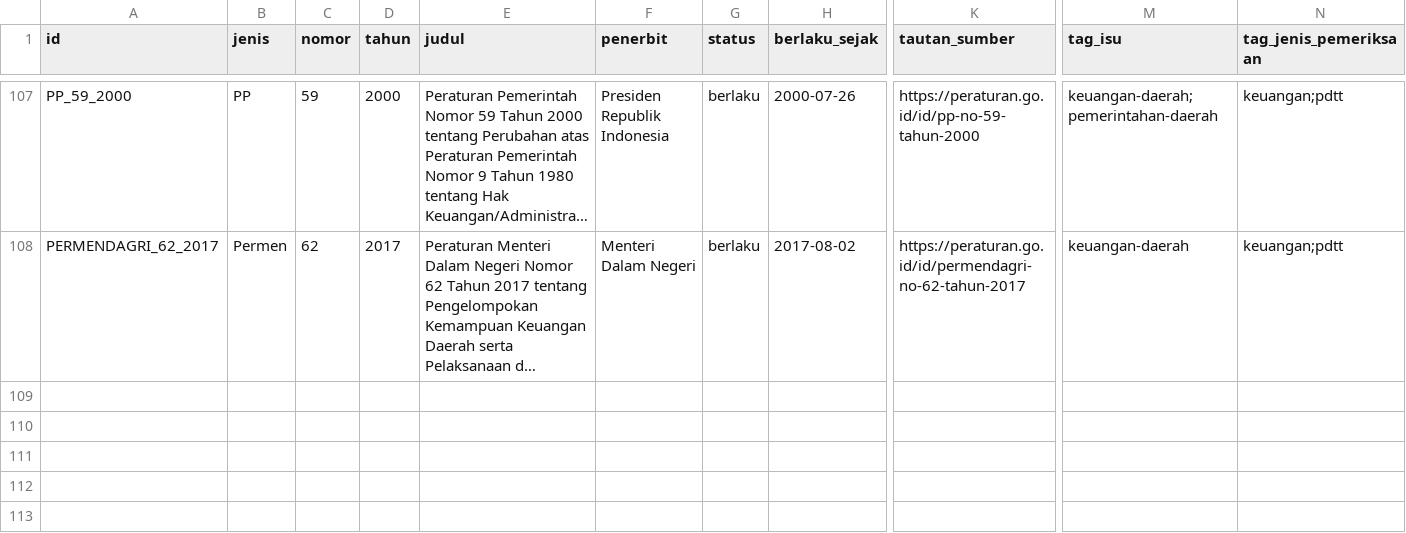
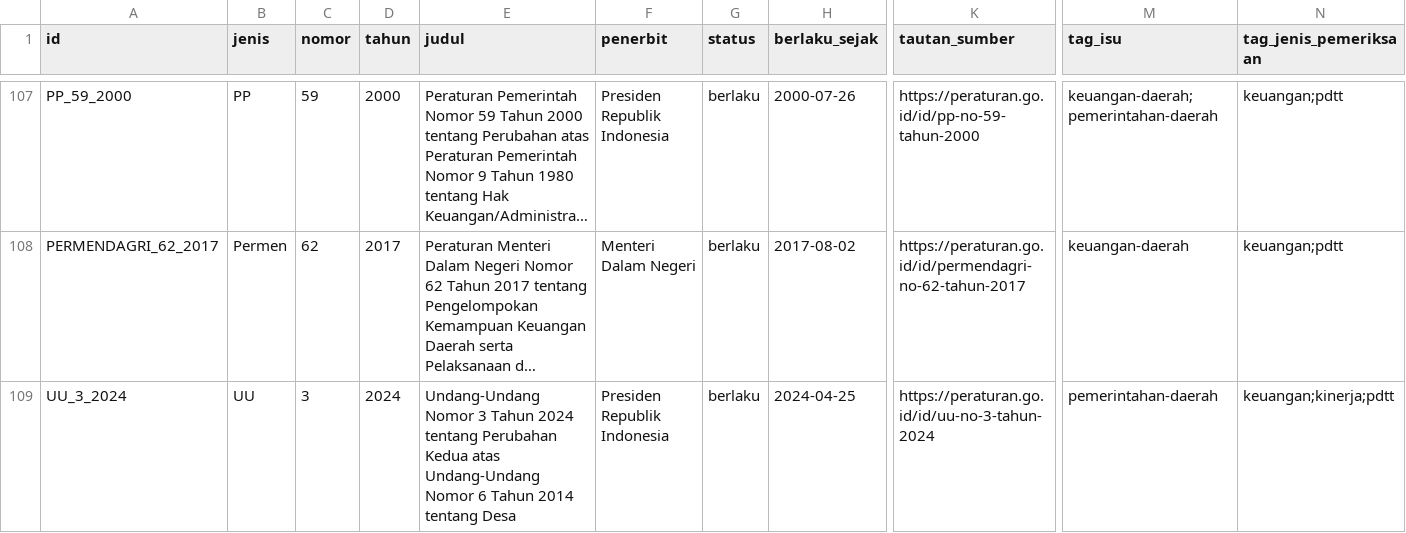
Before and after one commit to primaditra/korpus-pusat, a CSV file: katalog.csv, drawn as a sheet; only a part is shown, gaps mark what is left out; long unchanged cells end in …; rows hold the shown columns only; the diff names each change by its address in the sheet, - before the commit and + after, or states it on an @@ line.

```diff
--- a/katalog.csv
+++ b/katalog.csv
+row 109: UU_3_2024 | UU | 3 | 2024 | Undang-Undang Nomor 3 Tahun 2024 tentang Perubahan Kedua atas Undang-Undang Nomor 6 Tahun 2014 tentang Desa | Presiden Republik Indonesia | berlaku | 2024-04-25 | https://peraturan.go.id/id/uu-no-3-tahun-2024 | pemerintahan-daerah | keuangan;kinerja;pdtt
```
Also changed, not shown: 1 other file.
